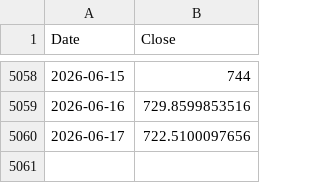
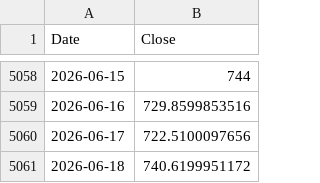
Before and after one commit to trillionly/backtest, a CSV file: data/prices/qqq.csv, drawn as a sheet; only a part is shown, gaps mark what is left out.

```diff
--- a/data/prices/qqq.csv
+++ b/data/prices/qqq.csv
@@ -5060 +5060,2 @@ Date,Close
 2026-06-17,722.5100097656
+2026-06-18,740.6199951172
```
Also changed, not shown: data/prices/qld.csv, data/prices/schd.csv, 2 other files.
